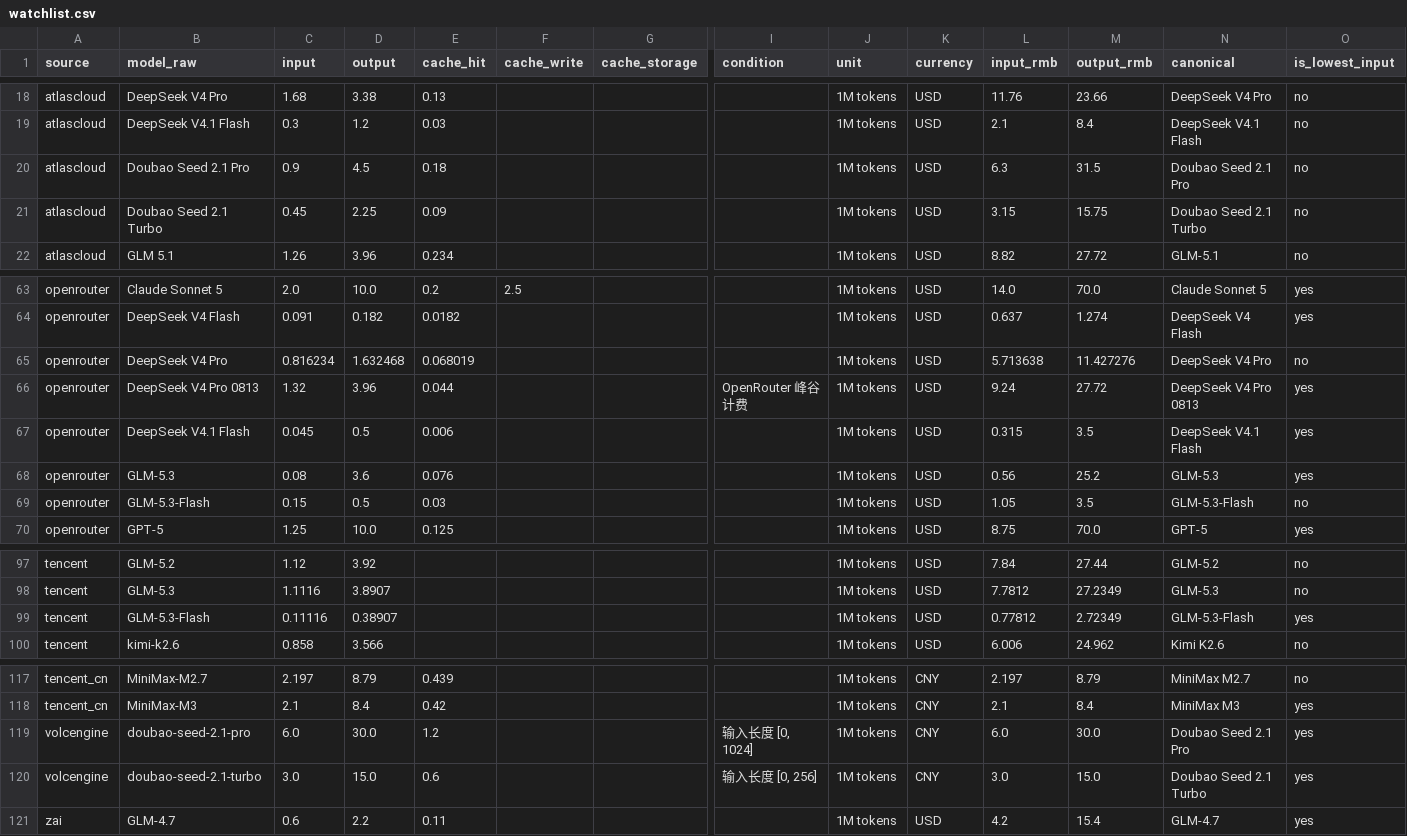
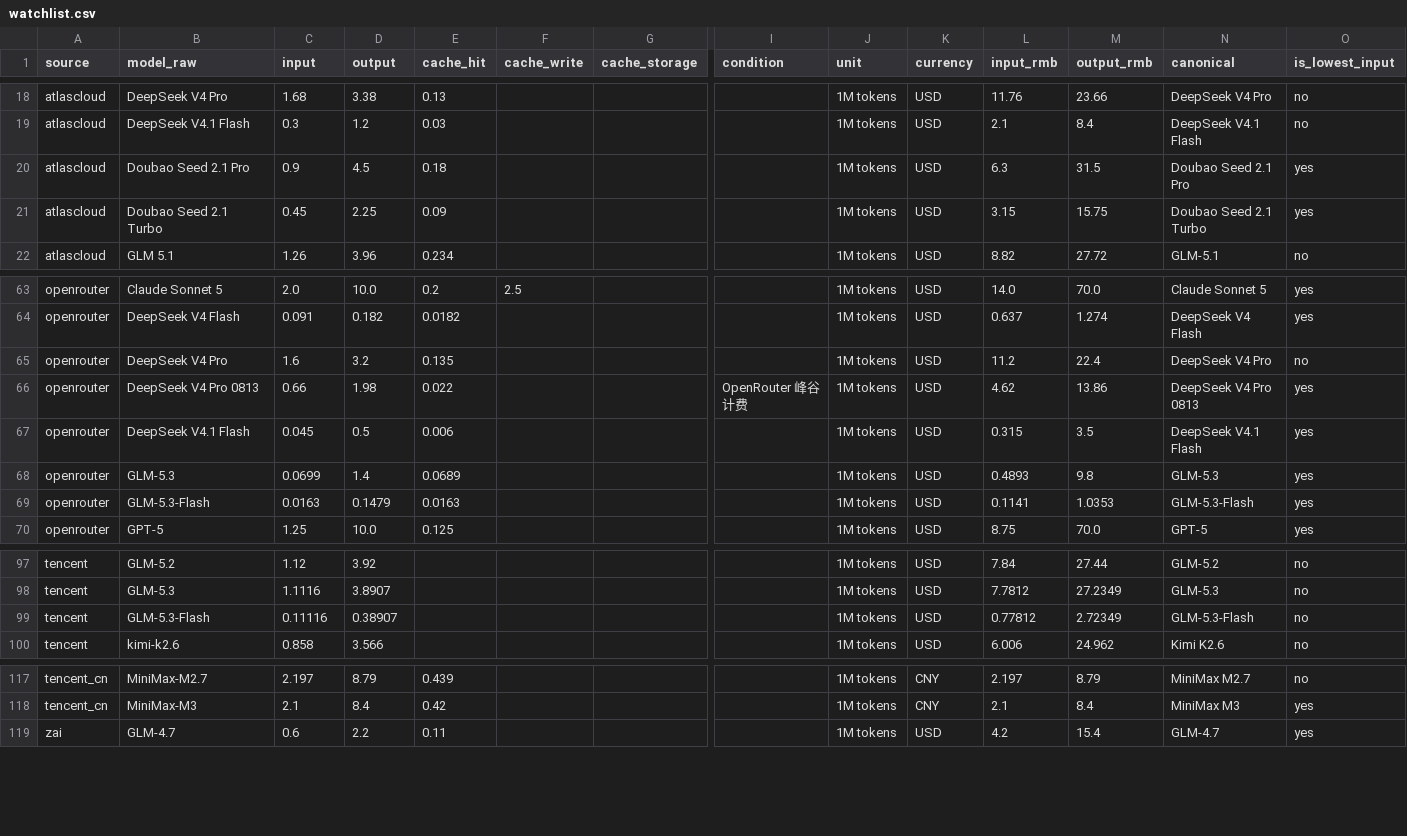
Before and after one commit to lzc0403/token-pricing-scraper, a CSV file: data/watchlist.csv, drawn as a sheet; only a part is shown, gaps mark what is left out; rows hold the shown columns only; the diff names each change by its address in the sheet, - before the commit and + after, or states it on an @@ line.

```diff
--- a/data/watchlist.csv
+++ b/data/watchlist.csv
-O20:O21 (is_lowest_input): no
+O20:O21 (is_lowest_input): yes
-C65 (input): 0.816234
+C65 (input): 1.6
-D65 (output): 1.632468
+D65 (output): 3.2
-E65 (cache_hit): 0.068019
+E65 (cache_hit): 0.135
-L65 (input_rmb): 5.713638
+L65 (input_rmb): 11.2
-M65 (output_rmb): 11.427276
+M65 (output_rmb): 22.4
-C66 (input): 1.32
+C66 (input): 0.66
-D66 (output): 3.96
+D66 (output): 1.98
-E66 (cache_hit): 0.044
+E66 (cache_hit): 0.022
-L66 (input_rmb): 9.24
+L66 (input_rmb): 4.62
-M66 (output_rmb): 27.72
+M66 (output_rmb): 13.86
-C68 (input): 0.08
+C68 (input): 0.0699
-D68 (output): 3.6
+D68 (output): 1.4
-E68 (cache_hit): 0.076
+E68 (cache_hit): 0.0689
-L68 (input_rmb): 0.56
+L68 (input_rmb): 0.4893
-M68 (output_rmb): 25.2
+M68 (output_rmb): 9.8
-C69 (input): 0.15
+C69 (input): 0.0163
-D69 (output): 0.5
+D69 (output): 0.1479
-E69 (cache_hit): 0.03
+E69 (cache_hit): 0.0163
-L69 (input_rmb): 1.05
+L69 (input_rmb): 0.1141
-M69 (output_rmb): 3.5
+M69 (output_rmb): 1.0353
-O69 (is_lowest_input): no
+O69 (is_lowest_input): yes
-O99 (is_lowest_input): yes
+O99 (is_lowest_input): no
-row 119: volcengine | doubao-seed-2.1-pro | 6.0 | 30.0 | 1.2 |  |  | 输入长度 [0, 1024] | 1M tokens | CNY | 6.0 | 30.0 | Doubao Seed 2.1 Pro | yes
-row 120: volcengine | doubao-seed-2.1-turbo | 3.0 | 15.0 | 0.6 |  |  | 输入长度 [0, 256] | 1M tokens | CNY | 3.0 | 15.0 | Doubao Seed 2.1 Turbo | yes
```
Also changed, not shown: data/prices.csv, 14 other files.
